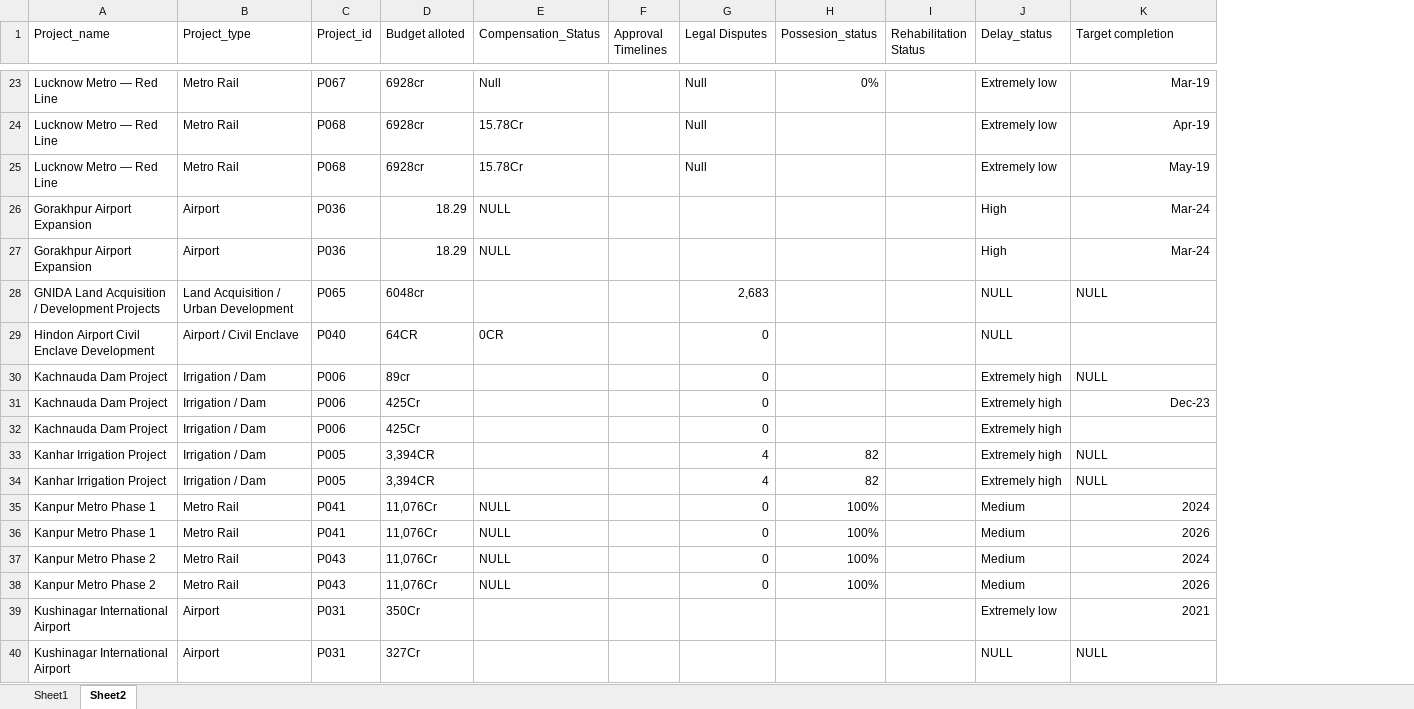
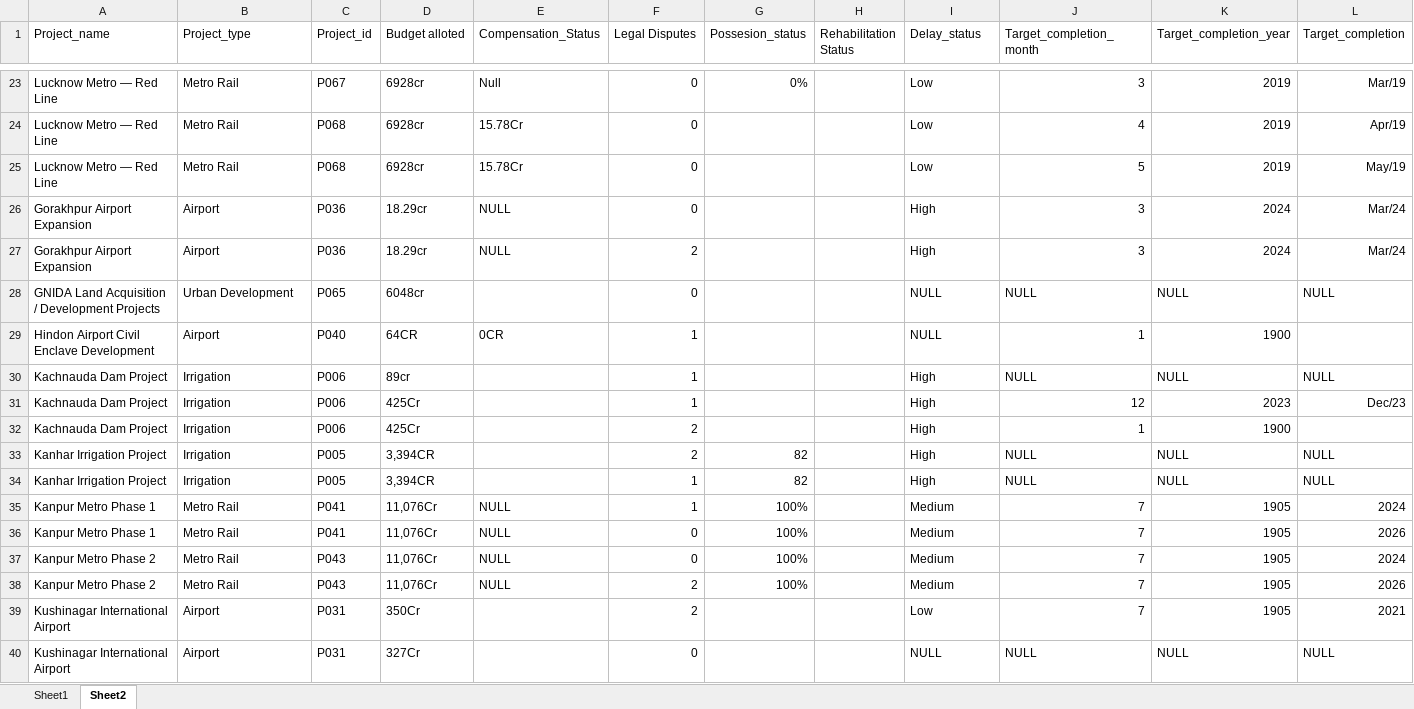
Before and after one commit to ARYAN0-work/PRAVEG, an Excel workbook: Datastructure.xlsx, sheet Sheet2, drawn as a sheet; only a part is shown, gaps mark what is left out; values as stored, in another font and other column widths than the file's, no borders; removed rows and columns are numbered as before the commit, all else as after; the diff covers the shown part only; the diff names each change by its address in the sheet, - before the commit and + after, or states it on an @@ line.

```diff
--- a/Datastructure.xlsx (sheet Sheet2)
+++ b/Datastructure.xlsx (sheet Sheet2)
-column F (Approval Timelines), empty
+column J (Target_completion_month), rows 23-40: 3 | 4 | 5 | 3 | 3 | NULL | 1 | NULL | 12 | 1 | NULL | NULL | 7 | 7 | 7 | 7 | 7 | NULL
+column L (Target_completion), rows 23-40: Mar/19 | Apr/19 | May/19 | Mar/24 | Mar/24 | NULL |  | NULL | Dec/23 |  | NULL | NULL | 2024 | 2026 | 2024 | 2026 | 2021 | NULL
-K1: Target completion
+K1: Target_completion_year
-F23:F25 (Legal Disputes): Null
+F23:F25 (Legal Disputes): 0
-I23:I25 (Delay_status): Extremely low
+I23:I25 (Delay_status): Low
-K23 (Target_completion_year): Mar-19
+K23 (Target_completion_year): 2019
-K24 (Target_completion_year): Apr-19
+K24 (Target_completion_year): 2019
-K25 (Target_completion_year): May-19
+K25 (Target_completion_year): 2019
-D26:D27 (Budget alloted): 18.29
+D26:D27 (Budget alloted): 18.29cr
-F26 (Legal Disputes): (empty)
+F26 (Legal Disputes): 0
-K26:K27 (Target_completion_year): Mar-24
+K26:K27 (Target_completion_year): 2024
-F27 (Legal Disputes): (empty)
+F27 (Legal Disputes): 2
-B28 (Project_type): Land Acquisition / Urban Development
+B28 (Project_type): Urban Development
-F28 (Legal Disputes): 2,683
+F28 (Legal Disputes): 0
-B29 (Project_type): Airport / Civil Enclave
+B29 (Project_type): Airport
-F29:F31 (Legal Disputes): 0
+F29:F31 (Legal Disputes): 1
-K29 (Target_completion_year): (empty)
+K29 (Target_completion_year): 1900
-B30:B34 (Project_type): Irrigation / Dam
+B30:B34 (Project_type): Irrigation
-I30:I34 (Delay_status): Extremely high
+I30:I34 (Delay_status): High
-K31 (Target_completion_year): Dec-23
+K31 (Target_completion_year): 2023
-F32 (Legal Disputes): 0
+F32 (Legal Disputes): 2
-K32 (Target_completion_year): (empty)
+K32 (Target_completion_year): 1900
-F33 (Legal Disputes): 4
+F33 (Legal Disputes): 2
-F34 (Legal Disputes): 4
+F34 (Legal Disputes): 1
-F35 (Legal Disputes): 0
+F35 (Legal Disputes): 1
-K35 (Target_completion_year): 2024
+K35 (Target_completion_year): 1905
-K36 (Target_completion_year): 2026
+K36 (Target_completion_year): 1905
-K37 (Target_completion_year): 2024
+K37 (Target_completion_year): 1905
-F38 (Legal Disputes): 0
+F38 (Legal Disputes): 2
-K38 (Target_completion_year): 2026
+K38 (Target_completion_year): 1905
-F39 (Legal Disputes): (empty)
+F39 (Legal Disputes): 2
-I39 (Delay_status): Extremely low
+I39 (Delay_status): Low
-K39 (Target_completion_year): 2021
+K39 (Target_completion_year): 1905
-F40 (Legal Disputes): (empty)
+F40 (Legal Disputes): 0
```
Also changed, not shown: 165 edited cells elsewhere in this sheet, sheet Sheet1, 4 other files.
